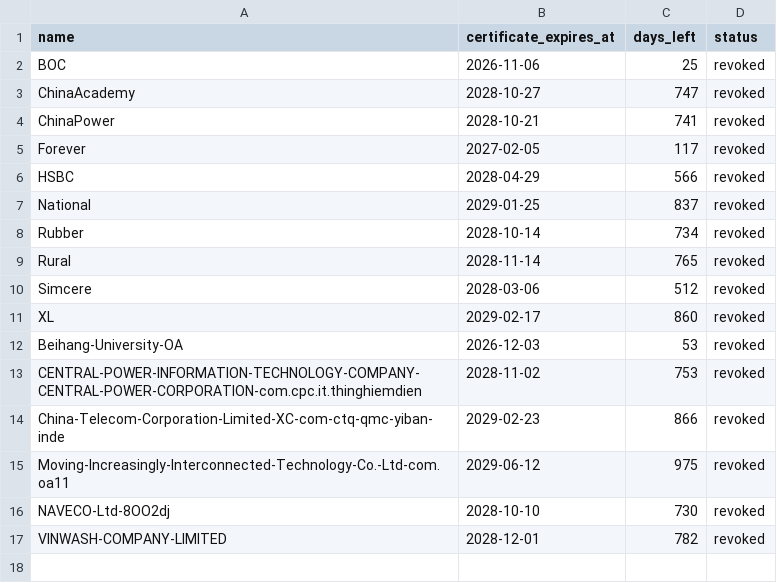
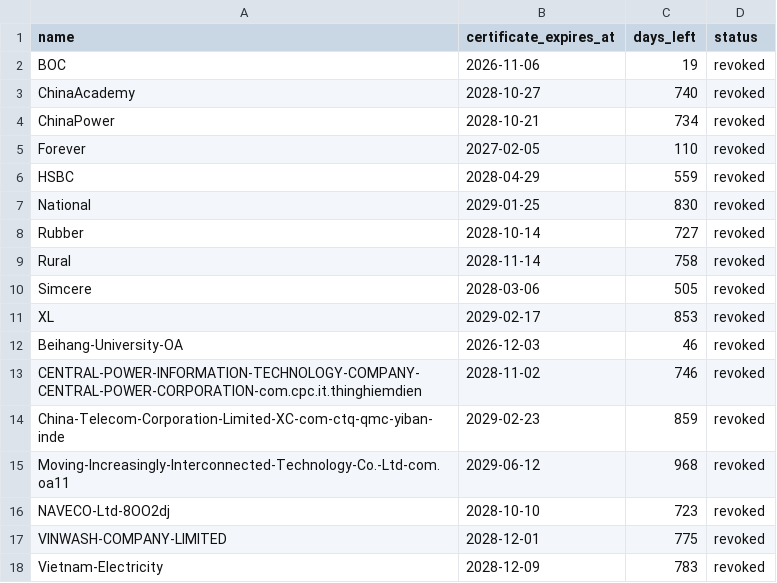
Before and after one commit to FrizzleM/SideInstaller, a TSV file: output/certificate-validity.tsv, drawn as a sheet.

```diff
--- a/output/certificate-validity.tsv
+++ b/output/certificate-validity.tsv
@@ -1,17 +1,18 @@
 name	certificate_expires_at	days_left	status
-BOC	2026-11-06	25	revoked
-ChinaAcademy	2028-10-27	747	revoked
-ChinaPower	2028-10-21	741	revoked
-Forever	2027-02-05	117	revoked
-HSBC	2028-04-29	566	revoked
-National	2029-01-25	837	revoked
-Rubber	2028-10-14	734	revoked
-Rural	2028-11-14	765	revoked
-Simcere	2028-03-06	512	revoked
-XL	2029-02-17	860	revoked
-Beihang-University-OA	2026-12-03	53	revoked
-CENTRAL-POWER-INFORMATION-TECHNOLOGY-COMPANY-CENTRAL-POWER-CORPORATION-com.cpc.it.thinghiemdien	2028-11-02	753	revoked
-China-Telecom-Corporation-Limited-XC-com-ctq-qmc-yiban-inde	2029-02-23	866	revoked
-Moving-Increasingly-Interconnected-Technology-Co.-Ltd-com.oa11	2029-06-12	975	revoked
-NAVECO-Ltd-8OO2dj	2028-10-10	730	revoked
-VINWASH-COMPANY-LIMITED	2028-12-01	782	revoked
+BOC	2026-11-06	19	revoked
+ChinaAcademy	2028-10-27	740	revoked
+ChinaPower	2028-10-21	734	revoked
+Forever	2027-02-05	110	revoked
+HSBC	2028-04-29	559	revoked
+National	2029-01-25	830	revoked
+Rubber	2028-10-14	727	revoked
+Rural	2028-11-14	758	revoked
+Simcere	2028-03-06	505	revoked
+XL	2029-02-17	853	revoked
+Beihang-University-OA	2026-12-03	46	revoked
+CENTRAL-POWER-INFORMATION-TECHNOLOGY-COMPANY-CENTRAL-POWER-CORPORATION-com.cpc.it.thinghiemdien	2028-11-02	746	revoked
+China-Telecom-Corporation-Limited-XC-com-ctq-qmc-yiban-inde	2029-02-23	859	revoked
+Moving-Increasingly-Interconnected-Technology-Co.-Ltd-com.oa11	2029-06-12	968	revoked
+NAVECO-Ltd-8OO2dj	2028-10-10	723	revoked
+VINWASH-COMPANY-LIMITED	2028-12-01	775	revoked
+Vietnam-Electricity	2028-12-09	783	revoked
```
Also changed, not shown: output/sign-state.tsv, 19 other files.
